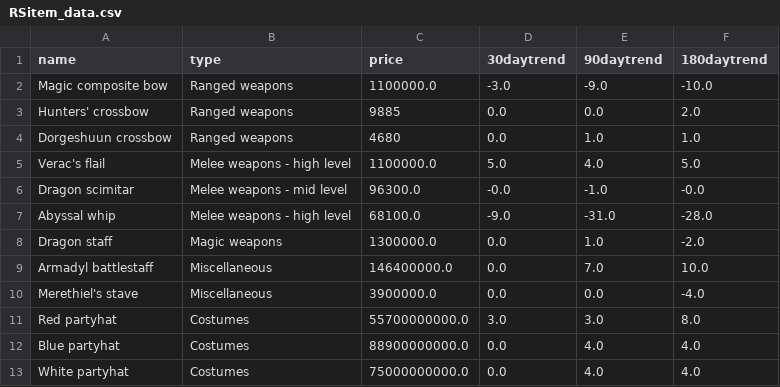
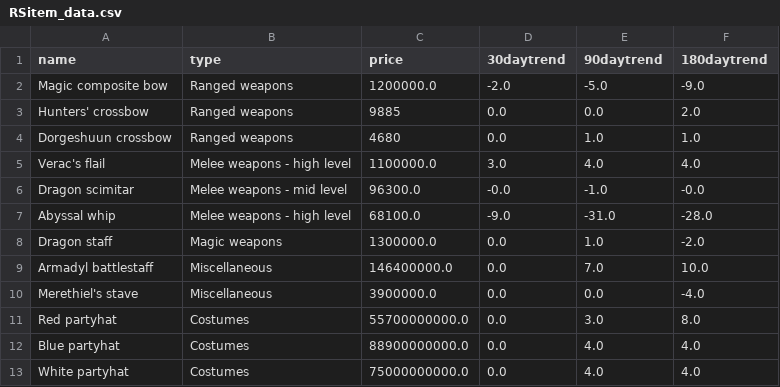
Before and after one commit to Halytus/Self-Updating-Graph, a CSV file: RSitem_data.csv, drawn as a sheet.

```diff
--- a/RSitem_data.csv
+++ b/RSitem_data.csv
@@ -1,6 +1,6 @@
 name,type,price,30daytrend,90daytrend,180daytrend
-Magic composite bow,Ranged weapons,1100000.0,-3.0,-9.0,-10.0
+Magic composite bow,Ranged weapons,1200000.0,-2.0,-5.0,-9.0
 Hunters' crossbow,Ranged weapons,9885,0.0,0.0,2.0
 Dorgeshuun crossbow,Ranged weapons,4680,0.0,1.0,1.0
-Verac's flail,Melee weapons - high level,1100000.0,5.0,4.0,5.0
+Verac's flail,Melee weapons - high level,1100000.0,3.0,4.0,4.0
 Dragon scimitar,Melee weapons - mid level,96300.0,-0.0,-1.0,-0.0
@@ -10,3 +10,3 @@ Armadyl battlestaff,Miscellaneous,146400000.0,0.0,7.0,10.0
 Merethiel's stave,Miscellaneous,3900000.0,0.0,0.0,-4.0
-Red partyhat,Costumes,55700000000.0,3.0,3.0,8.0
+Red partyhat,Costumes,55700000000.0,0.0,3.0,8.0
 Blue partyhat,Costumes,88900000000.0,0.0,4.0,4.0
```
